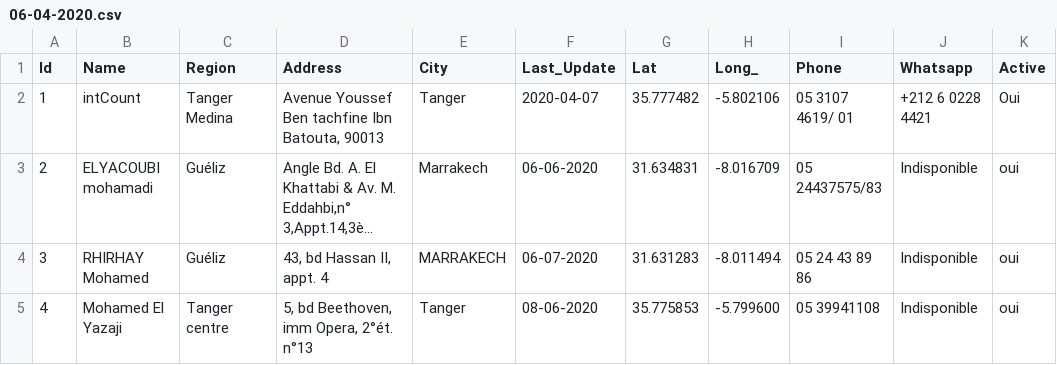
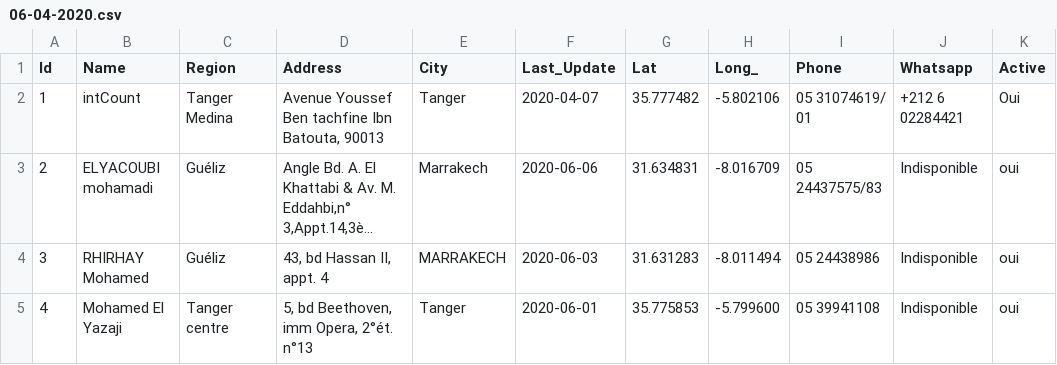
Before and after one commit to intCount/ComptableAgreesMaroc, a CSV file: 06-04-2020.csv, drawn as a sheet; long unchanged cells end in …; the diff names each change by its address in the sheet, - before the commit and + after, or states it on an @@ line.

Commit message:
4 data

```diff
--- a/06-04-2020.csv
+++ b/06-04-2020.csv
-I2 (Phone): 05 3107 4619/ 01
+I2 (Phone): 05 31074619/ 01
-J2 (Whatsapp): +212 6 0228 4421
+J2 (Whatsapp): +212 6 02284421
-F3 (Last_Update): 06-06-2020
+F3 (Last_Update): 2020-06-06
-F4 (Last_Update): 06-07-2020
+F4 (Last_Update): 2020-06-03
-I4 (Phone): 05 24 43 89 86
+I4 (Phone): 05 24438986
-F5 (Last_Update): 08-06-2020
+F5 (Last_Update): 2020-06-01
```
